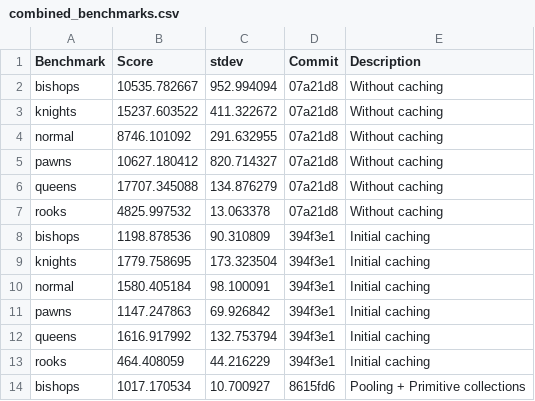
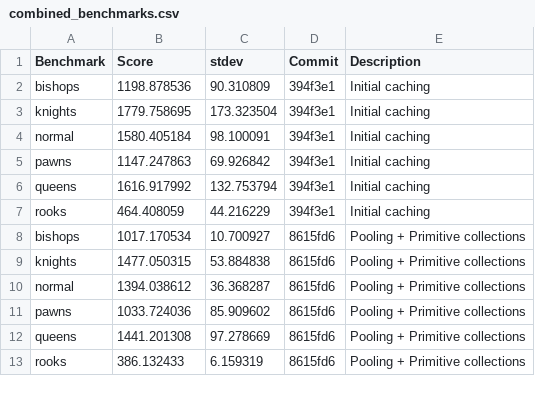
Before and after one commit to Zerkath/rosemary-chess, a CSV file: docs/combined_benchmarks.csv, drawn as a sheet; only a part is shown; the shorter side is filled out with more unchanged rows.

```diff
--- a/docs/combined_benchmarks.csv
+++ b/docs/combined_benchmarks.csv
@@ -1,8 +1,2 @@
 Benchmark,Score,stdev,Commit,Description
-bishops,10535.782667,952.994094,07a21d8,Without caching
-knights,15237.603522,411.322672,07a21d8,Without caching
-normal,8746.101092,291.632955,07a21d8,Without caching
-pawns,10627.180412,820.714327,07a21d8,Without caching
-queens,17707.345088,134.876279,07a21d8,Without caching
-rooks,4825.997532,13.063378,07a21d8,Without caching
 bishops,1198.878536,90.310809,394f3e1,Initial caching
```
Also changed, not shown: 5 other files.
